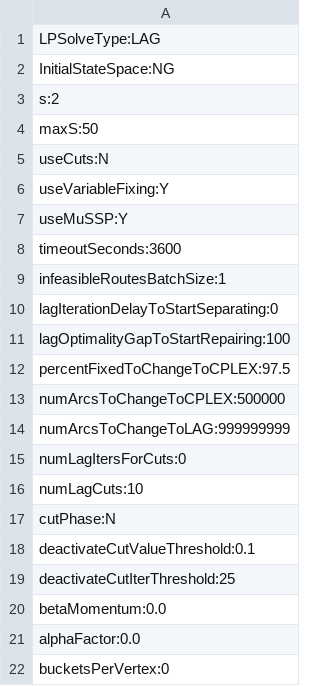
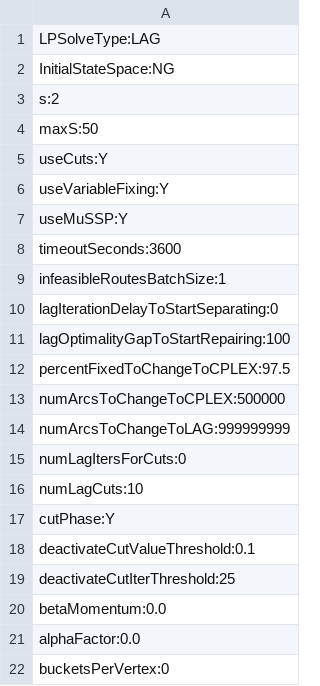
Before and after one commit to amkarahalios/dd_vrptw, a CSV file: param_files/LAG_NG2_src.csv, drawn as a sheet.

Commit message:
add strengthening for src cuts, update flows for lagrangean primal decomposition, add phases for cuts

```diff
--- a/param_files/LAG_NG2_src.csv
+++ b/param_files/LAG_NG2_src.csv
@@ -4,3 +4,3 @@ s:2
 maxS:50
-useCuts:N
+useCuts:Y
 useVariableFixing:Y
@@ -16,3 +16,3 @@ numLagItersForCuts:0
 numLagCuts:10
-cutPhase:N
+cutPhase:Y
 deactivateCutValueThreshold:0.1
```
Also changed, not shown: 6 other files.
